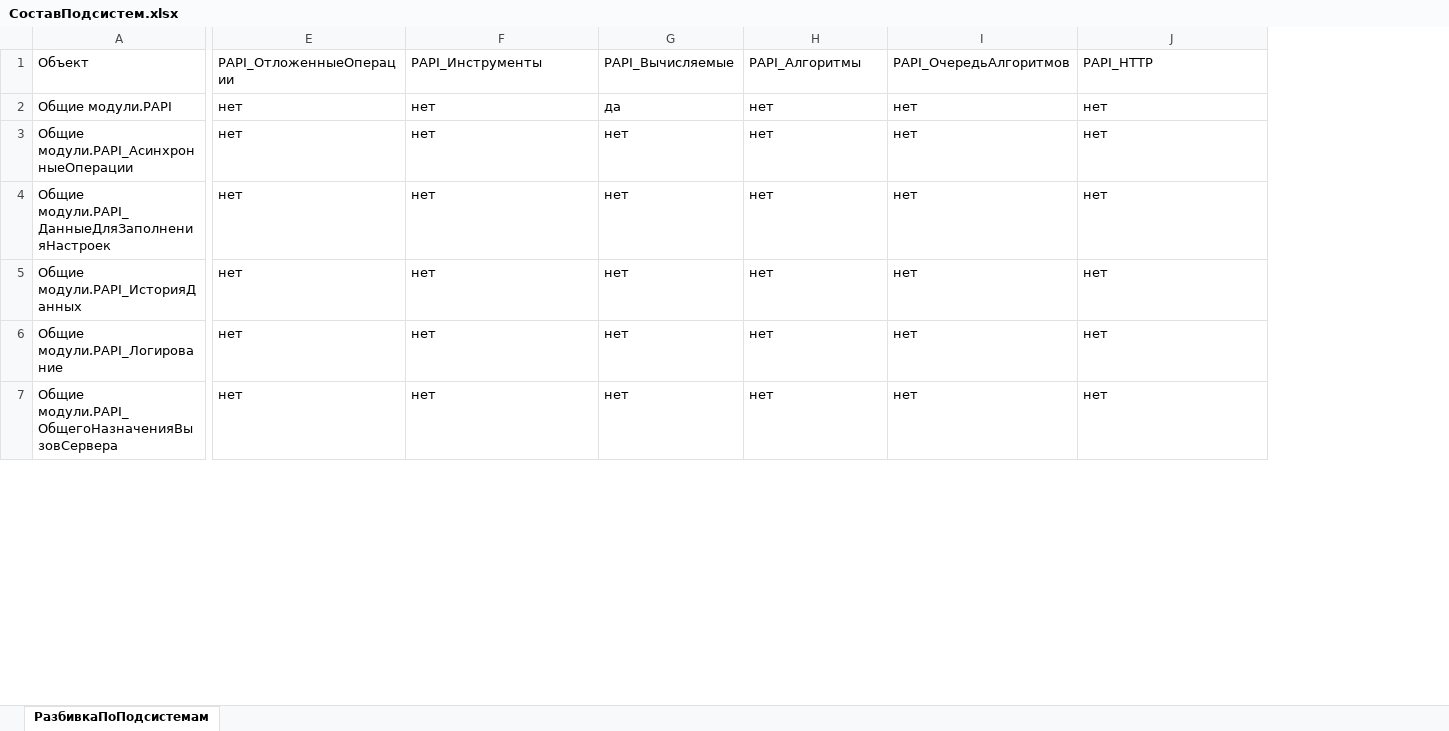
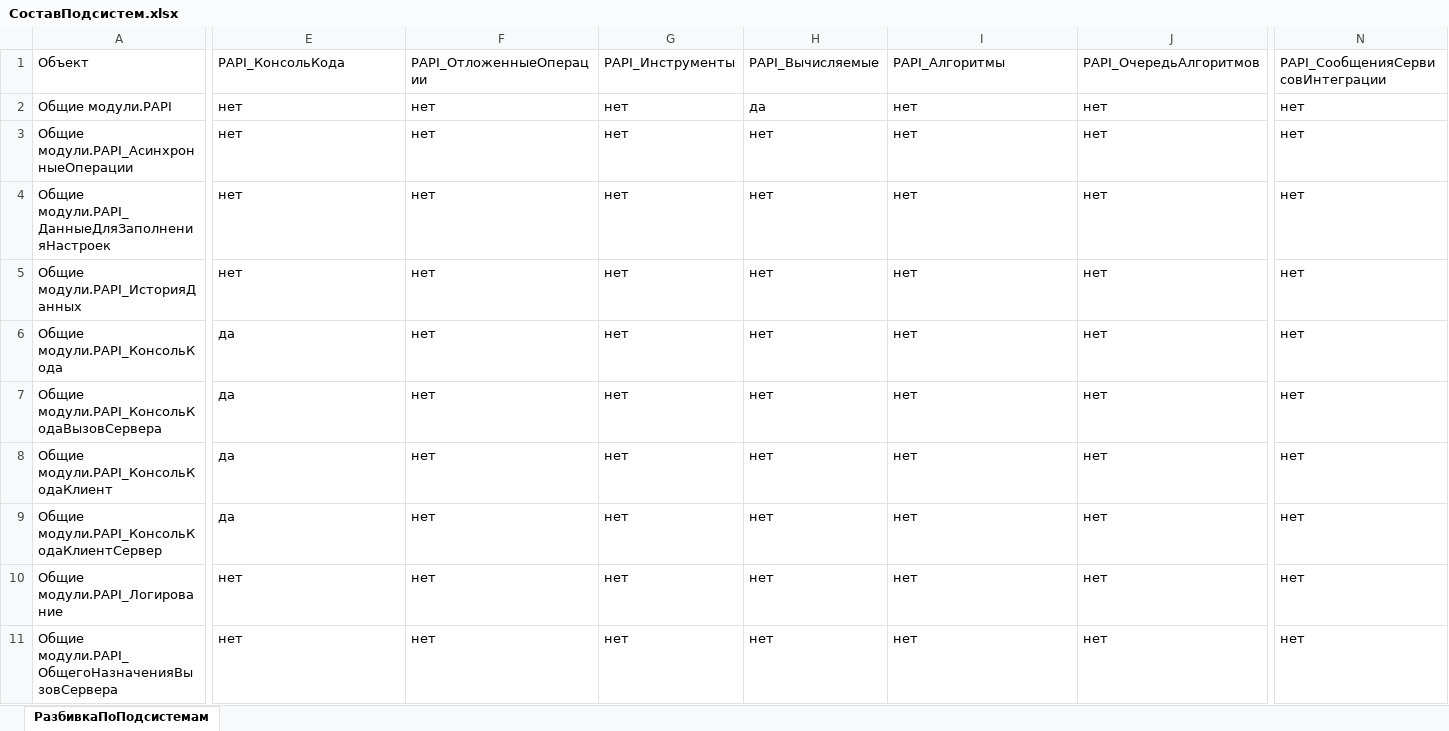
Before and after one commit to dsdred/PAPI, an Excel workbook: assets/exls/СоставПодсистем.xlsx, sheet РазбивкаПоПодсистемам, drawn as a sheet; only a part is shown, gaps mark what is left out; values as stored, in another font and other column widths than the file's, no cell formats; rows hold the shown columns only; the diff covers the shown part only; the diff names each change by its address in the sheet, - before the commit and + after, or states it on an @@ line.

Commit message:
upd 0.9.3

```diff
--- a/assets/exls/СоставПодсистем.xlsx (sheet РазбивкаПоПодсистемам)
+++ b/assets/exls/СоставПодсистем.xlsx (sheet РазбивкаПоПодсистемам)
+column N, rows 1-5: PAPI_СообщенияСервисовИнтеграции | нет | нет | нет | нет; rows 10-11: нет | нет
-E1: PAPI_ОтложенныеОперации
+E1: PAPI_КонсольКода
-F1: PAPI_Инструменты
+F1: PAPI_ОтложенныеОперации
-G1: PAPI_Вычисляемые
+G1: PAPI_Инструменты
-H1: PAPI_Алгоритмы
+H1: PAPI_Вычисляемые
-I1: PAPI_ОчередьАлгоритмов
+I1: PAPI_Алгоритмы
-J1: PAPI_HTTP
+J1: PAPI_ОчередьАлгоритмов
-G2: да
+G2: нет
-H2: нет
+H2: да
+row 6: Общие модули.PAPI_КонсольКода | да | нет | нет | нет | нет | нет | нет
+row 7: Общие модули.PAPI_КонсольКодаВызовСервера | да | нет | нет | нет | нет | нет | нет
+row 8: Общие модули.PAPI_КонсольКодаКлиент | да | нет | нет | нет | нет | нет | нет
+row 9: Общие модули.PAPI_КонсольКодаКлиентСервер | да | нет | нет | нет | нет | нет | нет
```
Also changed, not shown: 8 added rows and 135 edited cells elsewhere in this sheet, cell formats.
